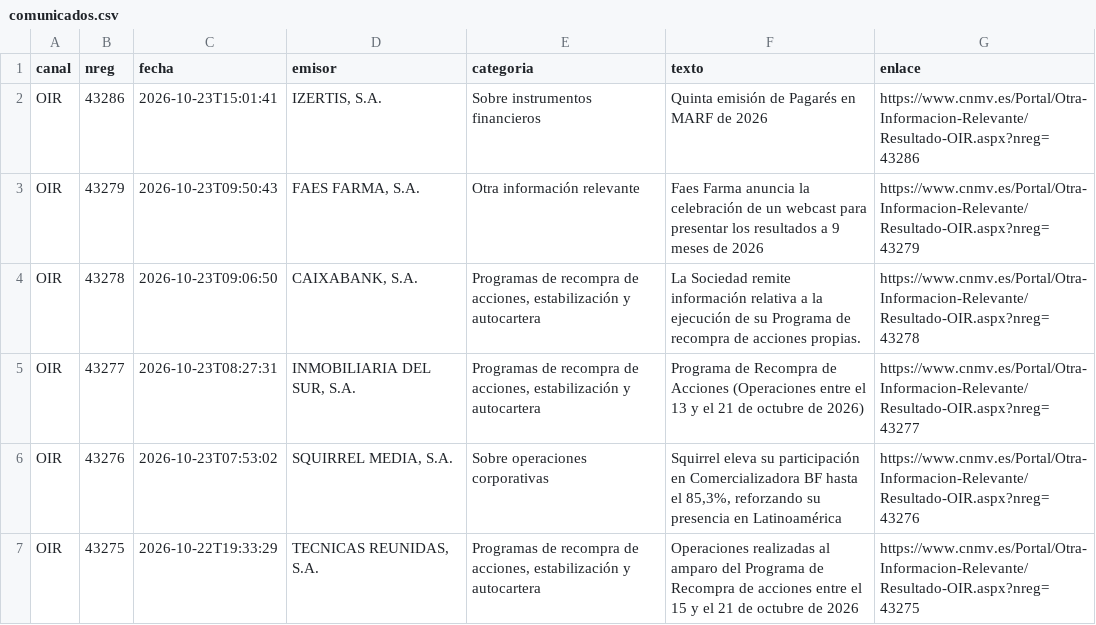
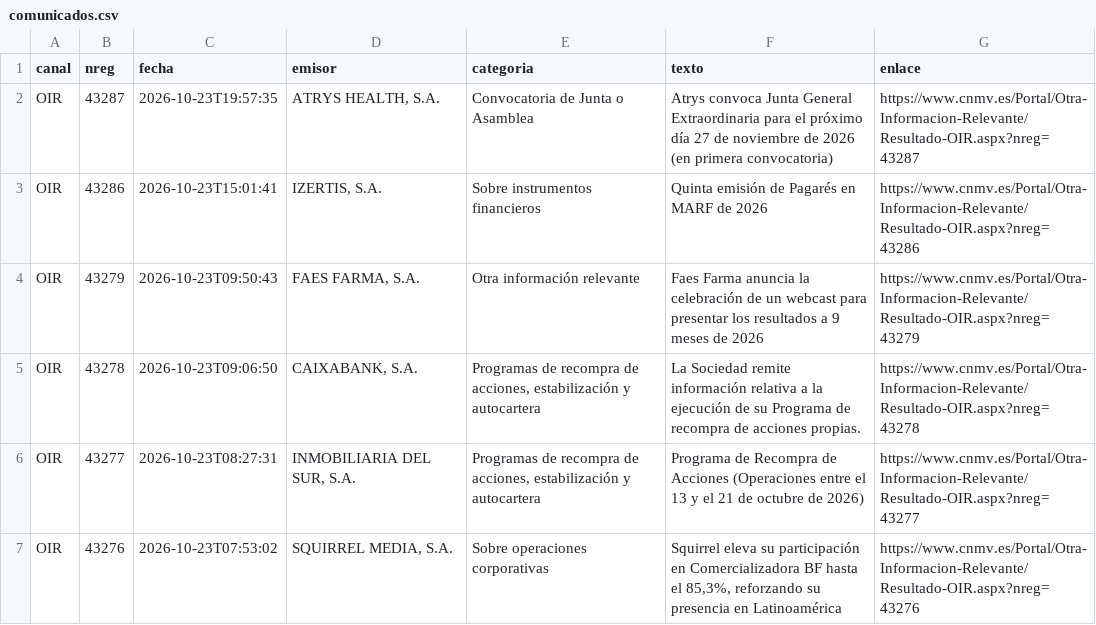
Before and after one commit to elespeculador-datos/ifg, a CSV file: docs/cnmv/datos/comunicados.csv, drawn as a sheet; only a part is shown; the shorter side is filled out with more unchanged rows; the diff names each change by its address in the sheet, - before the commit and + after, or states it on an @@ line.

```diff
--- a/docs/cnmv/datos/comunicados.csv
+++ b/docs/cnmv/datos/comunicados.csv
+row 2: OIR | 43287 | 2026-10-23T19:57:35 | ATRYS HEALTH, S.A. | Convocatoria de Junta o Asamblea | Atrys convoca Junta General Extraordinaria para el próximo día 27 de noviembre de 2026 (en primera convocatoria) | https://www.cnmv.es/Portal/Otra-Informacion-Relevante/Resultado-OIR.aspx?nreg=43287
```
Also changed, not shown: 42 other files.
